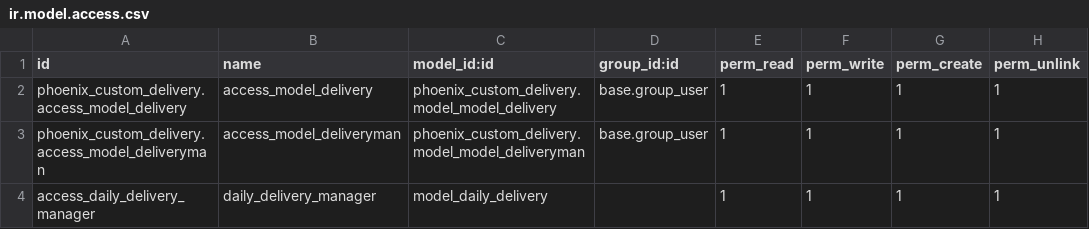
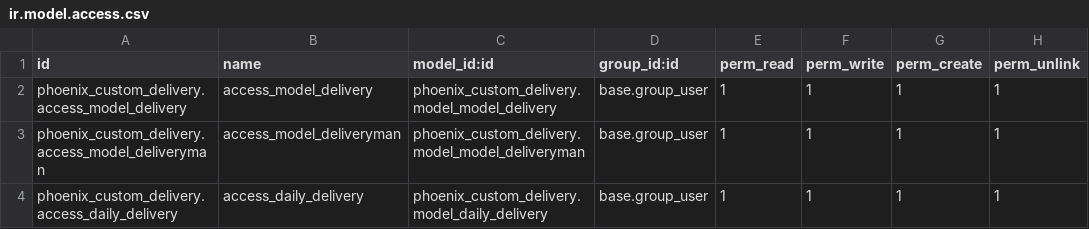
Before and after one commit to Le-dev-du-coin/Odoo-for-Phoenix-Pharma, a CSV file: phoenix_custom_delivery/security/ir.model.access.csv, drawn as a sheet.

Commit message:
Changing in Delivery Module - Adding again some fields in delivery  model

```diff
--- a/phoenix_custom_delivery/security/ir.model.access.csv
+++ b/phoenix_custom_delivery/security/ir.model.access.csv
@@ -3,2 +3,2 @@ phoenix_custom_delivery.access_model_delivery,access_model_delivery,phoenix_cust
 phoenix_custom_delivery.access_model_deliveryman,access_model_deliveryman,phoenix_custom_delivery.model_model_deliveryman,base.group_user,1,1,1,1
-access_daily_delivery_manager,daily_delivery_manager,model_daily_delivery,,1,1,1,1
+phoenix_custom_delivery.access_daily_delivery,access_daily_delivery,phoenix_custom_delivery.model_daily_delivery,base.group_user,1,1,1,1
```
Also changed, not shown: 14 other files.
